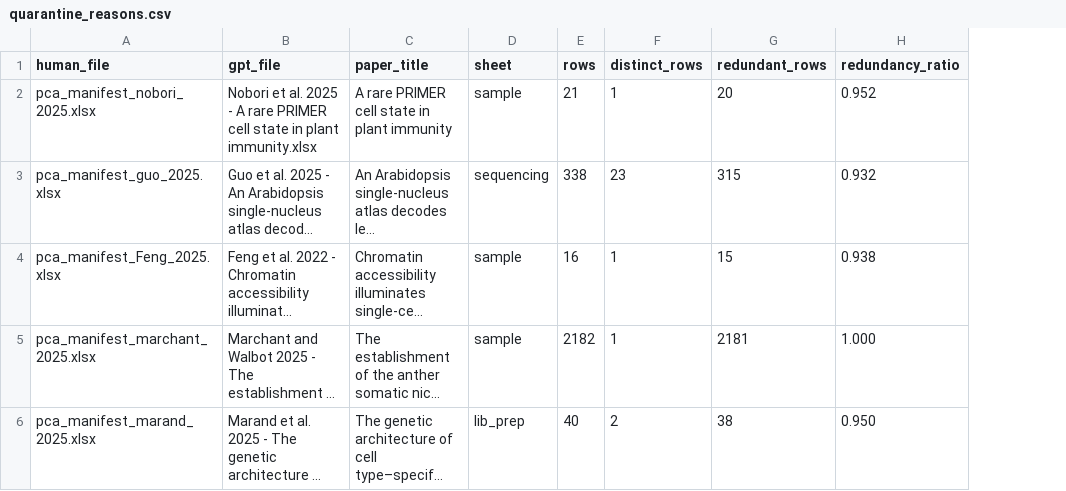
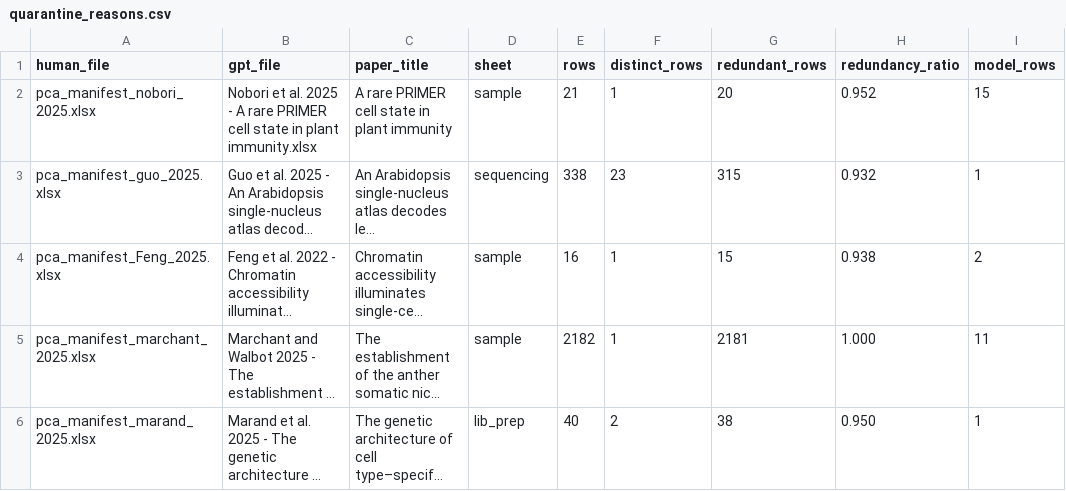
Before and after one commit to EarlhamInst/HumanVsGPT, a CSV file: quarantine_degenerate/quarantine_reasons.csv, drawn as a sheet; long unchanged cells end in …; the diff names each change by its address in the sheet, - before the commit and + after, or states it on an @@ line.

```diff
--- a/quarantine_degenerate/quarantine_reasons.csv
+++ b/quarantine_degenerate/quarantine_reasons.csv
+column I (model_rows), rows 2-6: 15 | 1 | 2 | 11 | 1
```
Also changed, not shown: 2 other files.
